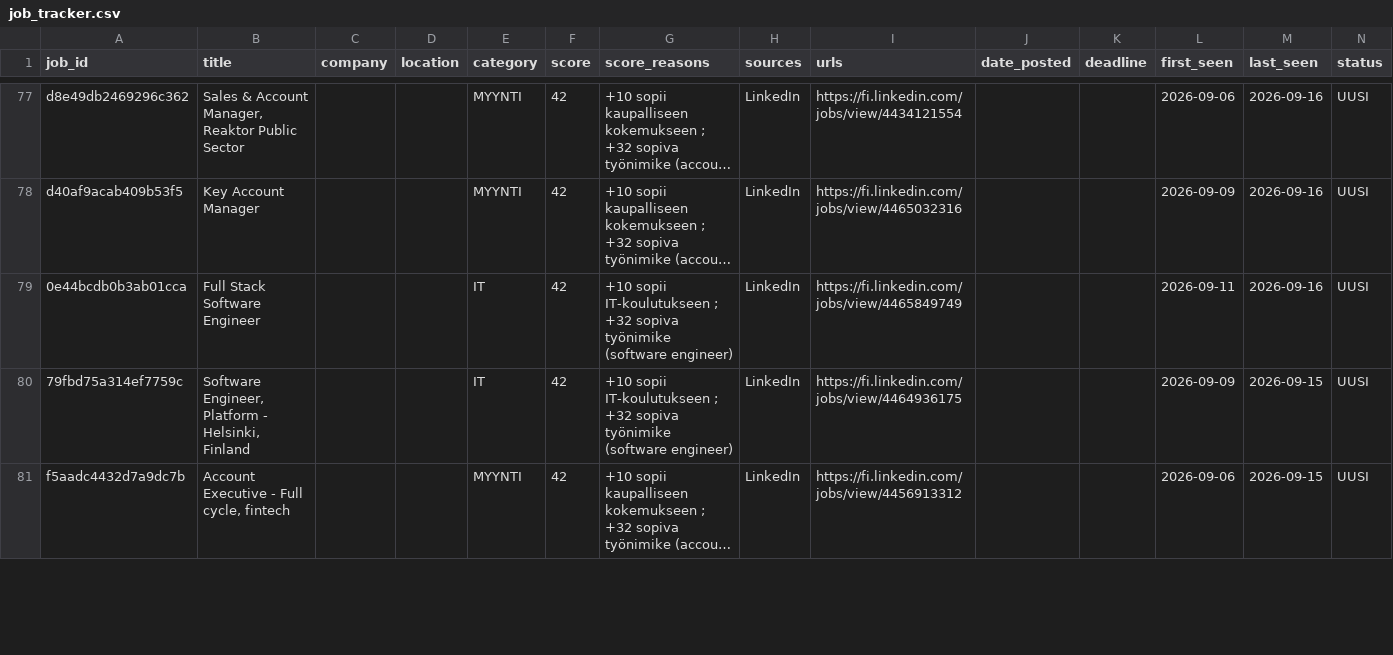
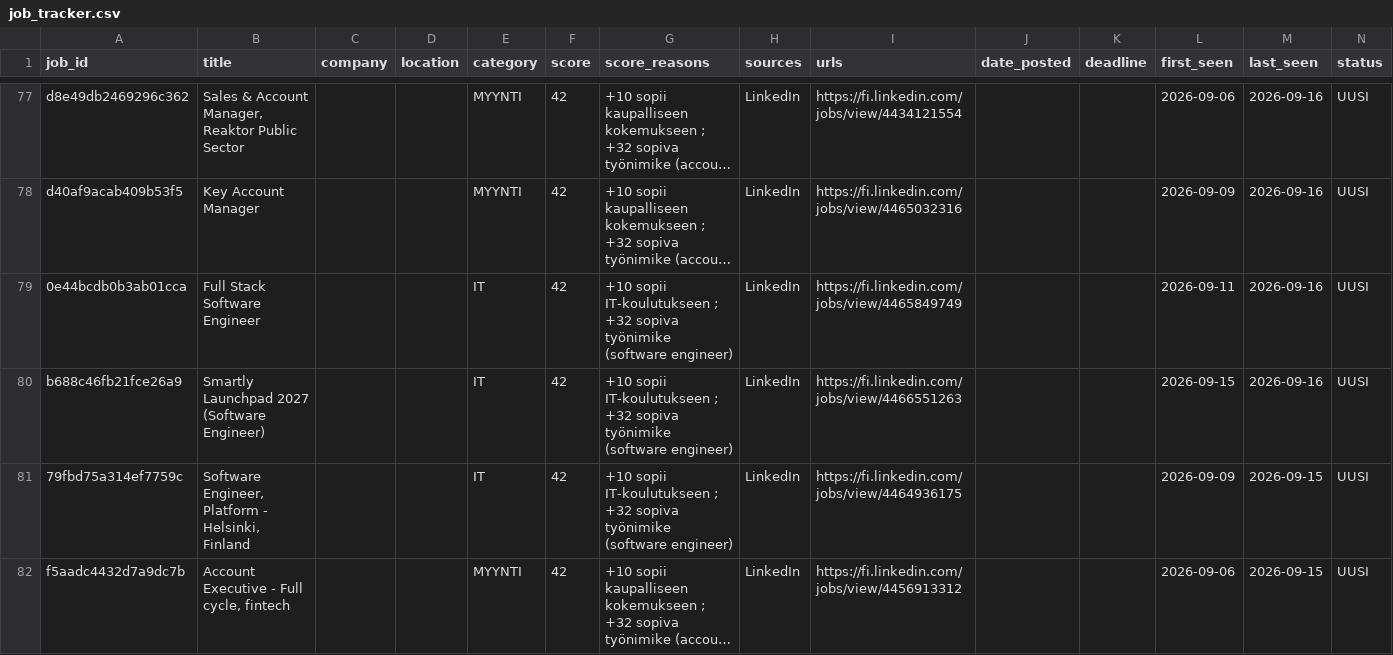
Before and after one commit to JanOlaf1/Job-agent, a CSV file: job_tracker.csv, drawn as a sheet; only a part is shown, gaps mark what is left out; long unchanged cells end in …; rows hold the shown columns only; the diff covers the shown part only; the diff names each change by its address in the sheet, - before the commit and + after, or states it on an @@ line.

```diff
--- a/job_tracker.csv
+++ b/job_tracker.csv
+row 80: b688c46fb21fce26a9 | Smartly Launchpad 2027 (Software Engineer) |  |  | IT | 42 | +10 sopii IT-koulutukseen ; +32 sopiva työnimike (software engineer) | LinkedIn | https://fi.linkedin.com/jobs/view/4466551263 |  |  | 2026-09-15 | 2026-09-16 | UUSI
```
Also changed, not shown: 1 added row, 2 removed rows and 1 edited cell elsewhere in this file, 2 other files.
